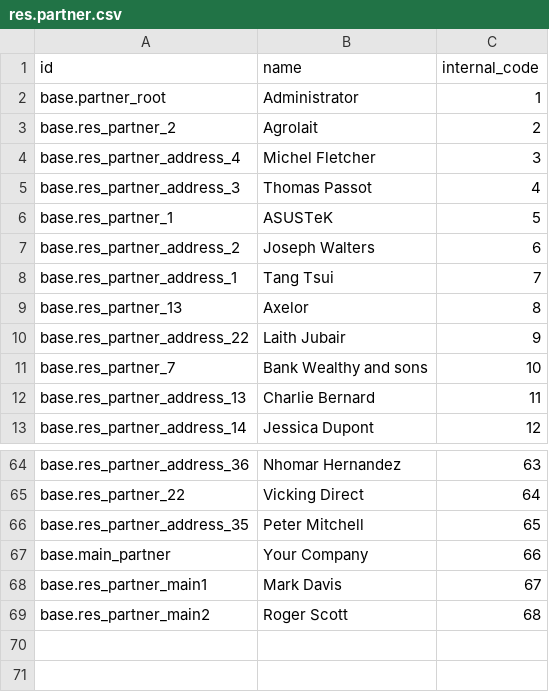
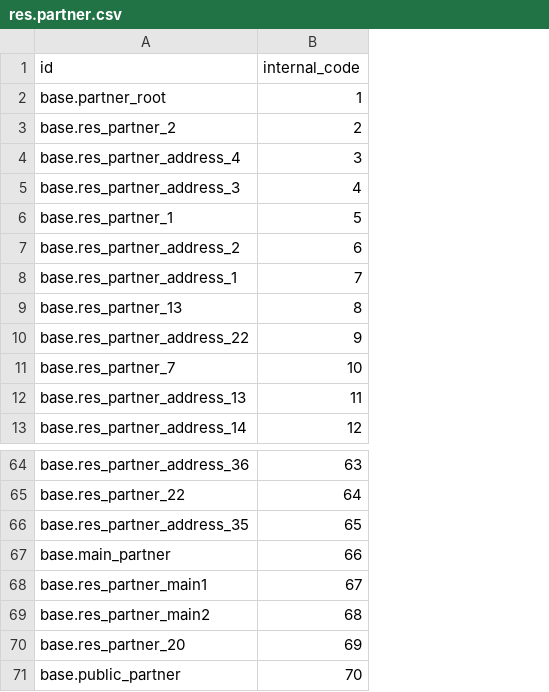
Before and after one commit to adhoc-dev/odoo-addons, a CSV file: partner_internal_code/demo/res.partner.csv, drawn as a sheet; only a part is shown, gaps mark what is left out; removed rows and columns are numbered as before the commit, all else as after; the diff names each change by its address in the sheet, - before the commit and + after, or states it on an @@ line.

Commit message:
IMP product and partner Internal code

```diff
--- a/partner_internal_code/demo/res.partner.csv
+++ b/partner_internal_code/demo/res.partner.csv
-column B (name), rows 2-13: Administrator | Agrolait | Michel Fletcher | Thomas Passot | ASUSTeK | Joseph Walters | Tang Tsui | Axelor | Laith Jubair | Bank Wealthy and sons | Charlie Bernard | Jessica Dupont; rows 64-69: Nhomar Hernandez | Vicking Direct | Peter Mitchell | Your Company | Mark Davis | Roger Scott
+row 70: base.res_partner_20 | 69
+row 71: base.public_partner | 70
```
Also changed, not shown: 9 other files.
